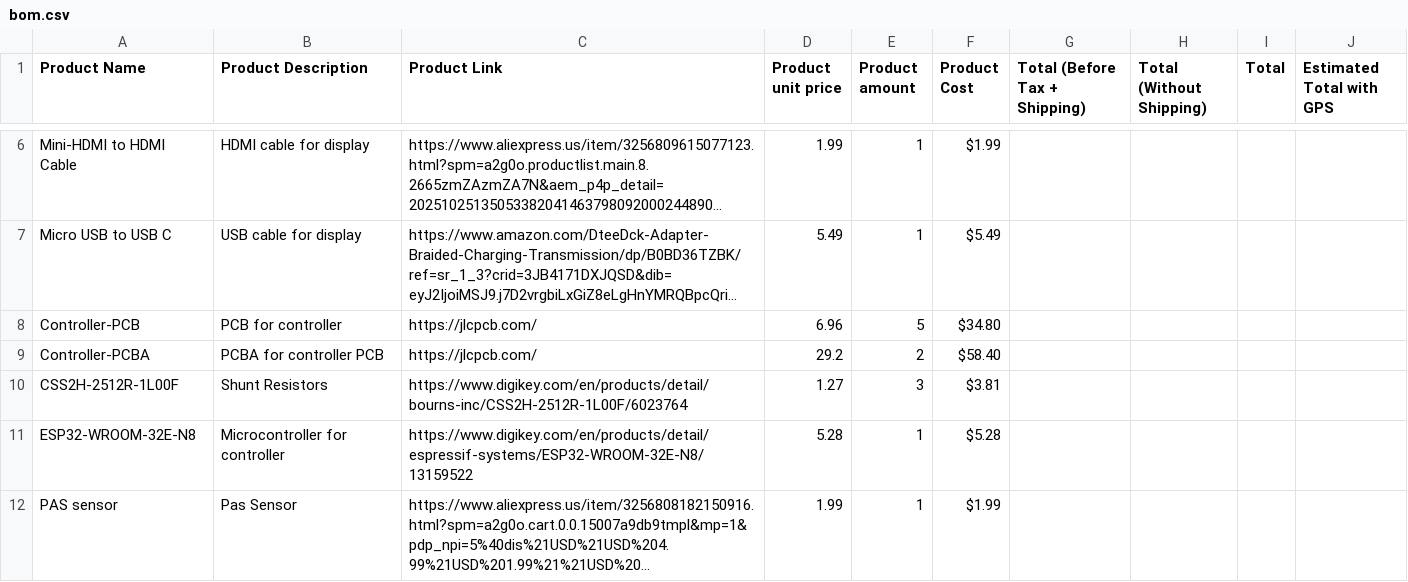
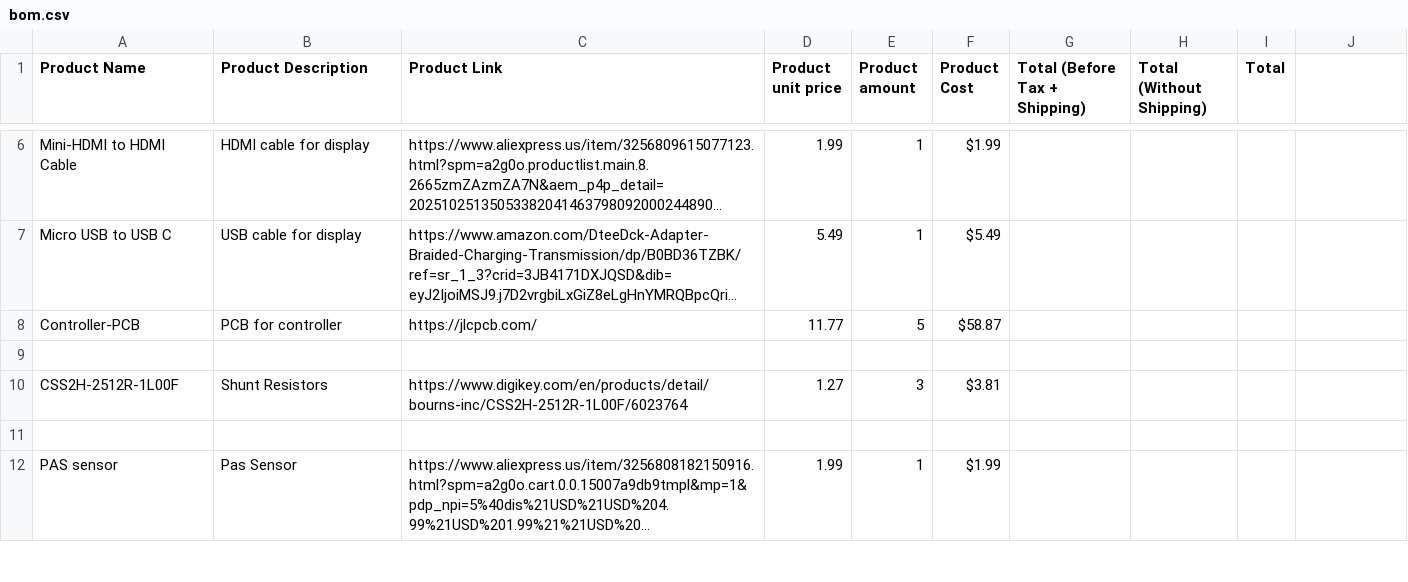
Before and after one commit to Choccy-vr/BeanBike, a CSV file: bom.csv, drawn as a sheet; only a part is shown, gaps mark what is left out; long unchanged cells end in …; the diff covers the shown part only; the diff names each change by its address in the sheet, - before the commit and + after, or states it on an @@ line.

```diff
--- a/bom.csv
+++ b/bom.csv
-J1: Estimated Total with GPS
+J1: (empty)
-D8 (Product unit price): 6.96
+D8 (Product unit price): 11.77
-F8 (Product Cost): $34.80
+F8 (Product Cost): $58.87
-row 9: Controller-PCBA | PCBA for controller PCB | https://jlcpcb.com/ | 29.2 | 2 | $58.40
+row 9: (empty)
-row 11: ESP32-WROOM-32E-N8 | Microcontroller for controller | https://www.digikey.com/en/products/detail/espressif-systems/ESP32-WROOM-32E-N8/13159522 | 5.28 | 1 | $5.28
+row 11: (empty)
```
Also changed, not shown: 7 added rows and 10 edited cells elsewhere in this file, PCB/BeanBike/Display/production/bom.csv, 19 other files.
